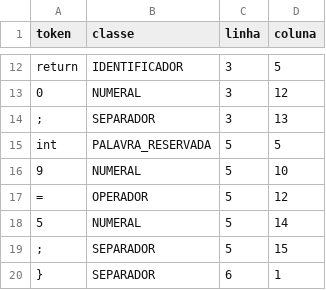
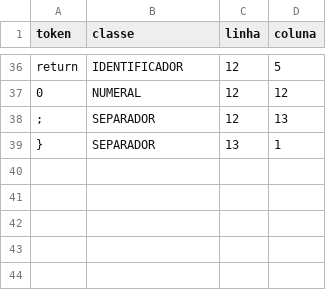
Before and after one commit to MateusoBrito/c-compiler, a CSV file: tokens.csv, drawn as a sheet; only a part is shown, gaps mark what is left out; removed rows and columns are numbered as before the commit, all else as after; the diff covers the shown part only; the diff names each change by its address in the sheet, - before the commit and + after, or states it on an @@ line.

```diff
--- a/tokens.csv
+++ b/tokens.csv
-C36:C38 (linha): 3
+C36:C38 (linha): 12
-row 15: int | PALAVRA_RESERVADA | 5 | 5
-row 16: 9 | NUMERAL | 5 | 10
-row 17: = | OPERADOR | 5 | 12
-row 18: 5 | NUMERAL | 5 | 14
-row 19: ; | SEPARADOR | 5 | 15
-C39 (linha): 6
+C39 (linha): 13
```
Also changed, not shown: 24 added rows elsewhere in this file, 7 other files.
